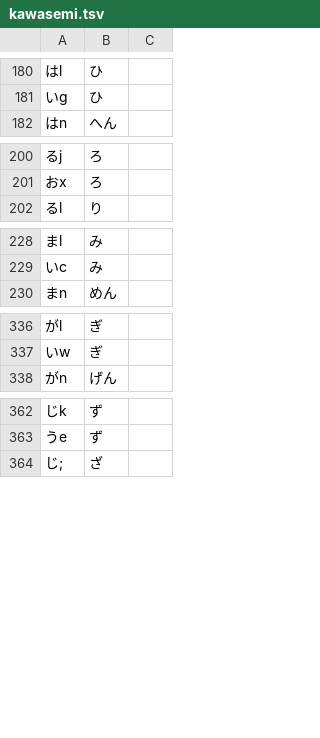
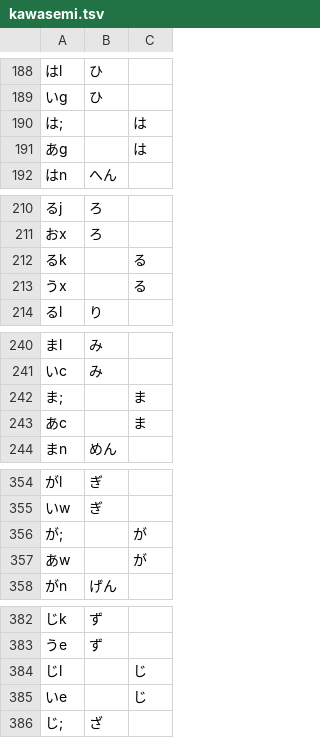
Before and after one commit to kirameister/keyboard_layouts, a TSV file: simultaneous/kawasemi.tsv, drawn as a sheet; only a part is shown, gaps mark what is left out; the diff covers the shown part only; the diff names each change by its address in the sheet, - before the commit and + after, or states it on an @@ line.

```diff
--- a/simultaneous/kawasemi.tsv
+++ b/simultaneous/kawasemi.tsv
+row 190: は; |  | は
+row 191: あg |  | は
+row 212: るk |  | る
+row 213: うx |  | る
+row 242: ま; |  | ま
+row 243: あc |  | ま
+row 356: が; |  | が
+row 357: あw |  | が
+row 384: じl |  | じ
+row 385: いe |  | じ
```
Also changed, not shown: 16 added rows and 31 moved rows elsewhere in this file, 1 other file.
